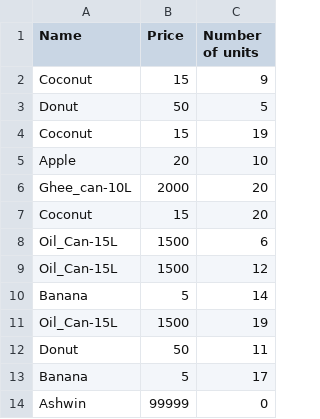
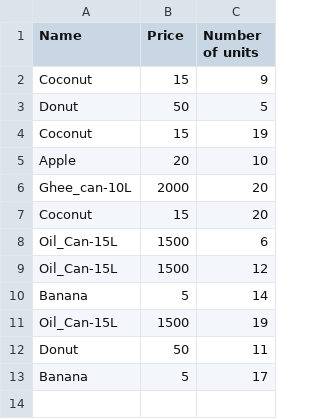
Before and after one commit to AshwinSolanki76/Stock-Management, a CSV file: Data/stock.csv, drawn as a sheet.

```diff
--- a/Data/stock.csv
+++ b/Data/stock.csv
@@ -13,2 +13 @@ Donut,50,11
 Banana,5,17
-Ashwin,99999,0
```
Also changed, not shown: 8 other files.
